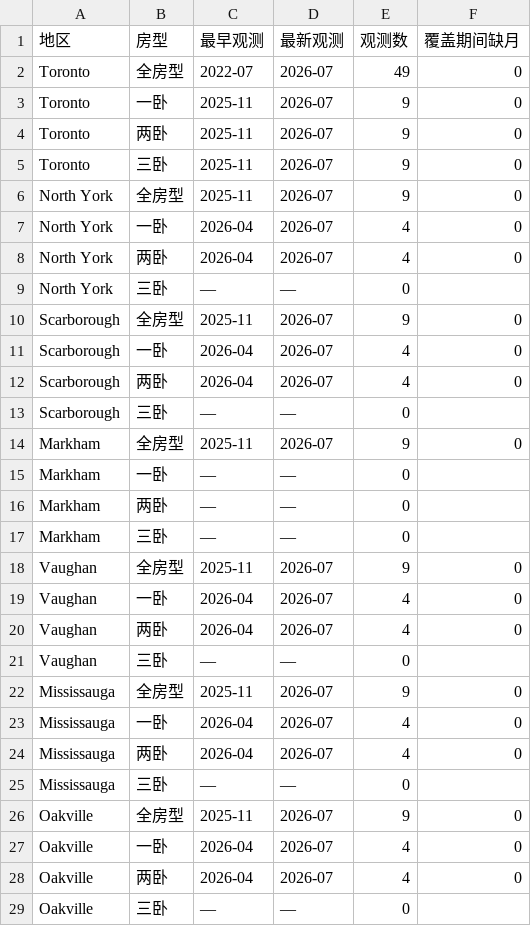
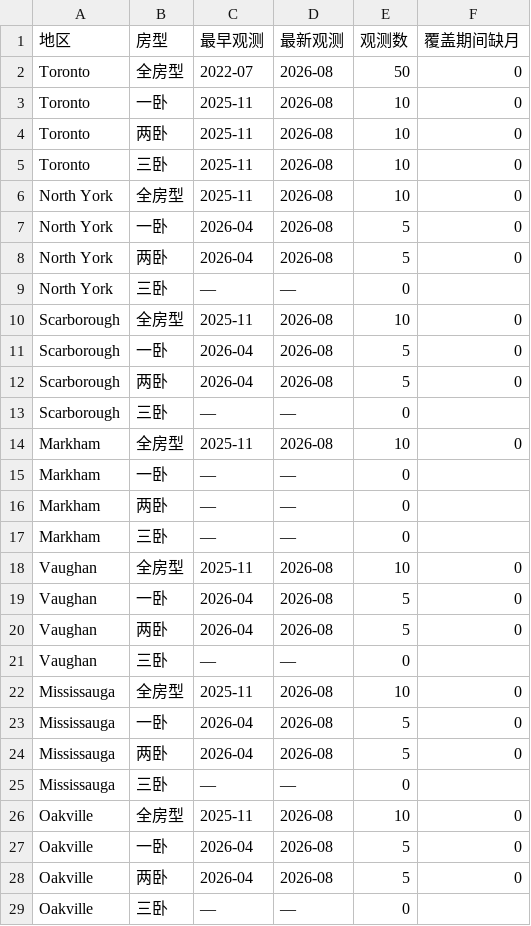
Before and after one commit to gangzhao2021/gta-housing-monitor, a CSV file: docs/RENTAL_COVERAGE_AUDIT.csv, drawn as a sheet.

```diff
--- a/docs/RENTAL_COVERAGE_AUDIT.csv
+++ b/docs/RENTAL_COVERAGE_AUDIT.csv
@@ -1,15 +1,15 @@
 地区,房型,最早观测,最新观测,观测数,覆盖期间缺月
-Toronto,全房型,2022-07,2026-07,49,0
-Toronto,一卧,2025-11,2026-07,9,0
-Toronto,两卧,2025-11,2026-07,9,0
-Toronto,三卧,2025-11,2026-07,9,0
-North York,全房型,2025-11,2026-07,9,0
-North York,一卧,2026-04,2026-07,4,0
-North York,两卧,2026-04,2026-07,4,0
+Toronto,全房型,2022-07,2026-08,50,0
+Toronto,一卧,2025-11,2026-08,10,0
+Toronto,两卧,2025-11,2026-08,10,0
+Toronto,三卧,2025-11,2026-08,10,0
+North York,全房型,2025-11,2026-08,10,0
+North York,一卧,2026-04,2026-08,5,0
+North York,两卧,2026-04,2026-08,5,0
 North York,三卧,—,—,0,
-Scarborough,全房型,2025-11,2026-07,9,0
-Scarborough,一卧,2026-04,2026-07,4,0
-Scarborough,两卧,2026-04,2026-07,4,0
+Scarborough,全房型,2025-11,2026-08,10,0
+Scarborough,一卧,2026-04,2026-08,5,0
+Scarborough,两卧,2026-04,2026-08,5,0
 Scarborough,三卧,—,—,0,
-Markham,全房型,2025-11,2026-07,9,0
+Markham,全房型,2025-11,2026-08,10,0
 Markham,一卧,—,—,0,
@@ -17,13 +17,13 @@ Markham,两卧,—,—,0,
 Markham,三卧,—,—,0,
-Vaughan,全房型,2025-11,2026-07,9,0
-Vaughan,一卧,2026-04,2026-07,4,0
-Vaughan,两卧,2026-04,2026-07,4,0
+Vaughan,全房型,2025-11,2026-08,10,0
+Vaughan,一卧,2026-04,2026-08,5,0
+Vaughan,两卧,2026-04,2026-08,5,0
 Vaughan,三卧,—,—,0,
-Mississauga,全房型,2025-11,2026-07,9,0
-Mississauga,一卧,2026-04,2026-07,4,0
-Mississauga,两卧,2026-04,2026-07,4,0
+Mississauga,全房型,2025-11,2026-08,10,0
+Mississauga,一卧,2026-04,2026-08,5,0
+Mississauga,两卧,2026-04,2026-08,5,0
 Mississauga,三卧,—,—,0,
-Oakville,全房型,2025-11,2026-07,9,0
-Oakville,一卧,2026-04,2026-07,4,0
-Oakville,两卧,2026-04,2026-07,4,0
+Oakville,全房型,2025-11,2026-08,10,0
+Oakville,一卧,2026-04,2026-08,5,0
+Oakville,两卧,2026-04,2026-08,5,0
 Oakville,三卧,—,—,0,
```
Also changed, not shown: 16 other files.
